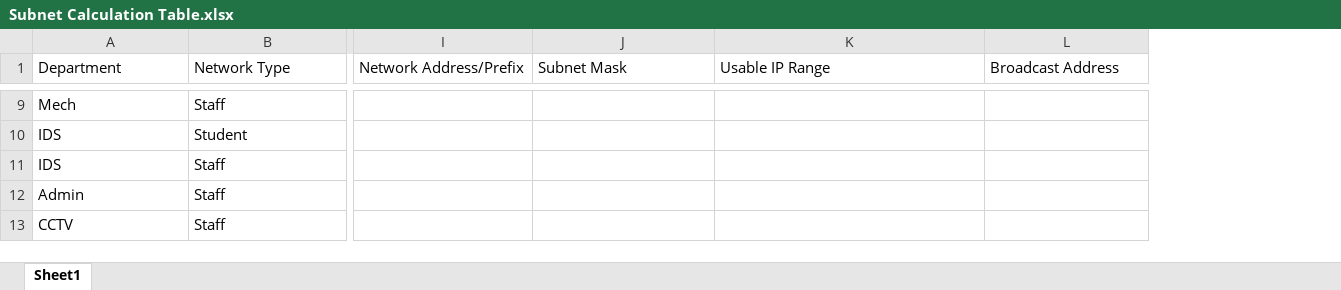
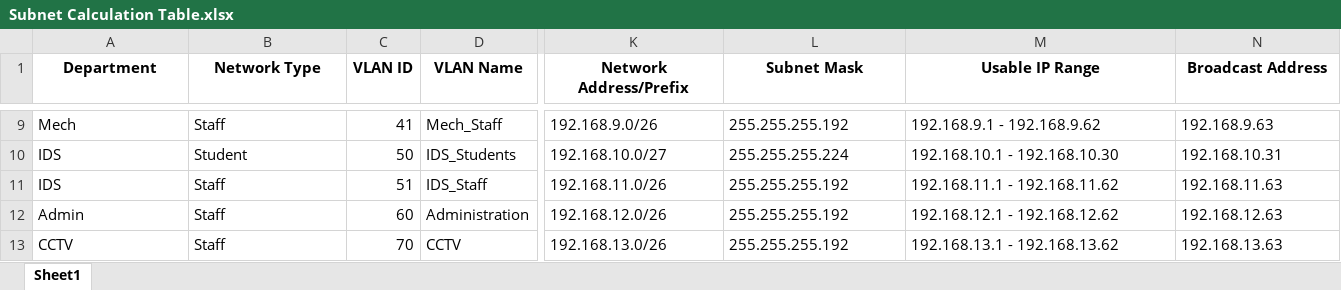
Before and after one commit to sasindumal/Faculty_Network_Design, an Excel workbook: Subnet Calculation Table.xlsx, sheet Sheet1, drawn as a sheet; only a part is shown, gaps mark what is left out; values as stored, in another font and other column widths than the file's, no borders; addresses are those after the commit; the diff covers the shown part only; the diff names each change by its address in the sheet, - before the commit and + after, or states it on an @@ line.

Commit message:
Update Subnet Calculation Table.xlsx

```diff
--- a/Subnet Calculation Table.xlsx (sheet Sheet1)
+++ b/Subnet Calculation Table.xlsx (sheet Sheet1)
+column C (VLAN ID), rows 9-13: 41 | 50 | 51 | 60 | 70
+column D (VLAN Name), rows 9-13: Mech_Staff | IDS_Students | IDS_Staff | Administration | CCTV
@@ A1:B1 bold: off → on, alignment: left → center @@
@@ K1:N1 bold: off → on, alignment: left → center @@
-K9 (Network Address/Prefix): (empty)
+K9 (Network Address/Prefix): 192.168.9.0/26
-L9 (Subnet Mask): (empty)
+L9 (Subnet Mask): 255.255.255.192
-M9 (Usable IP Range): (empty)
+M9 (Usable IP Range): 192.168.9.1 - 192.168.9.62
-N9 (Broadcast Address): (empty)
+N9 (Broadcast Address): 192.168.9.63
-K10 (Network Address/Prefix): (empty)
+K10 (Network Address/Prefix): 192.168.10.0/27
-L10 (Subnet Mask): (empty)
+L10 (Subnet Mask): 255.255.255.224
-M10 (Usable IP Range): (empty)
+M10 (Usable IP Range): 192.168.10.1 - 192.168.10.30
-N10 (Broadcast Address): (empty)
+N10 (Broadcast Address): 192.168.10.31
-K11 (Network Address/Prefix): (empty)
+K11 (Network Address/Prefix): 192.168.11.0/26
-L11:L13 (Subnet Mask): (empty)
+L11:L13 (Subnet Mask): 255.255.255.192
-M11 (Usable IP Range): (empty)
+M11 (Usable IP Range): 192.168.11.1 - 192.168.11.62
-N11 (Broadcast Address): (empty)
+N11 (Broadcast Address): 192.168.11.63
-K12 (Network Address/Prefix): (empty)
+K12 (Network Address/Prefix): 192.168.12.0/26
-M12 (Usable IP Range): (empty)
+M12 (Usable IP Range): 192.168.12.1 - 192.168.12.62
-N12 (Broadcast Address): (empty)
+N12 (Broadcast Address): 192.168.12.63
-K13 (Network Address/Prefix): (empty)
+K13 (Network Address/Prefix): 192.168.13.0/26
-M13 (Usable IP Range): (empty)
+M13 (Usable IP Range): 192.168.13.1 - 192.168.13.62
-N13 (Broadcast Address): (empty)
+N13 (Broadcast Address): 192.168.13.63
```
Also changed, not shown: 28 edited cells and cell formats elsewhere in this sheet, formulas that keep their value.
